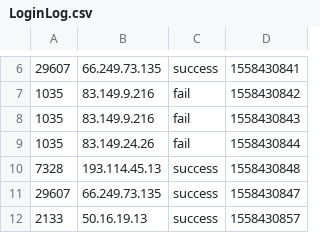
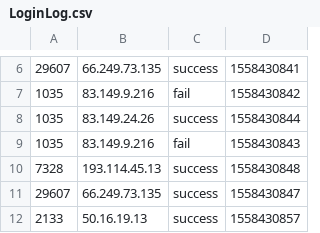
Before and after one commit to lei-zuquan/UserBehaviorAnalysis, a CSV file: LoginFailDetect/src/main/resources/LoginLog.csv, drawn as a sheet; only a part is shown, gaps mark what is left out.

```diff
--- a/LoginFailDetect/src/main/resources/LoginLog.csv
+++ b/LoginFailDetect/src/main/resources/LoginLog.csv
@@ -7,4 +7,4 @@
 1035,83.149.9.216,fail,1558430842
+1035,83.149.24.26,success,1558430844
 1035,83.149.9.216,fail,1558430843
-1035,83.149.24.26,fail,1558430844
 7328,193.114.45.13,success,1558430848
```
Also changed, not shown: 1 other file.
